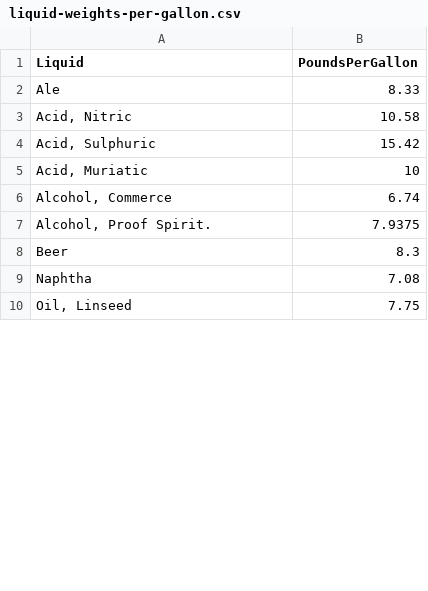
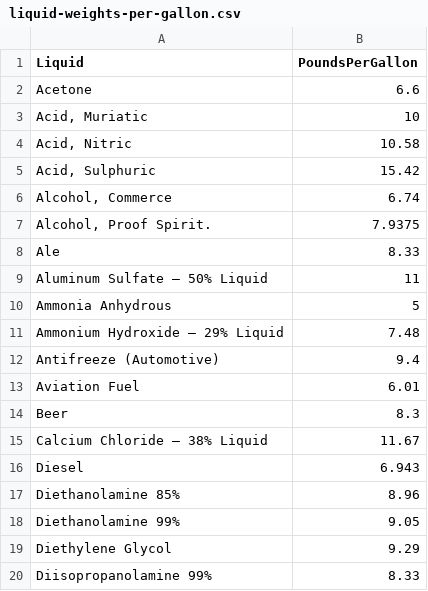
Before and after one commit to richard512/Little-Big-Data, a CSV file: liquid-weights-per-gallon.csv, drawn as a sheet; only a part is shown; the shorter side is filled out with more unchanged rows; the diff covers the shown part only.

Commit message:
Update liquid-weights-per-gallon.csv

```diff
--- a/liquid-weights-per-gallon.csv
+++ b/liquid-weights-per-gallon.csv
@@ -1,8 +1,20 @@
 Liquid,PoundsPerGallon
-Ale ,8.33
+Acetone,6.6
+"Acid, Muriatic",10
 "Acid, Nitric",10.58
 "Acid, Sulphuric",15.42
-"Acid, Muriatic",10
 "Alcohol, Commerce",6.74
 "Alcohol, Proof Spirit. ",7.9375
+Ale ,8.33
+Aluminum Sulfate – 50% Liquid,11
+Ammonia Anhydrous,5
+Ammonium Hydroxide – 29% Liquid,7.48
+Antifreeze (Automotive),9.4
+Aviation Fuel,6.01
 Beer,8.3
+Calcium Chloride – 38% Liquid,11.67
+Diesel,6.943
+Diethanolamine 85%,8.96
+Diethanolamine 99%,9.05
+Diethylene Glycol,9.29
+Diisopropanolamine 99%,8.33
```
Also changed, not shown: 32 added rows and 5 moved rows elsewhere in this file.
